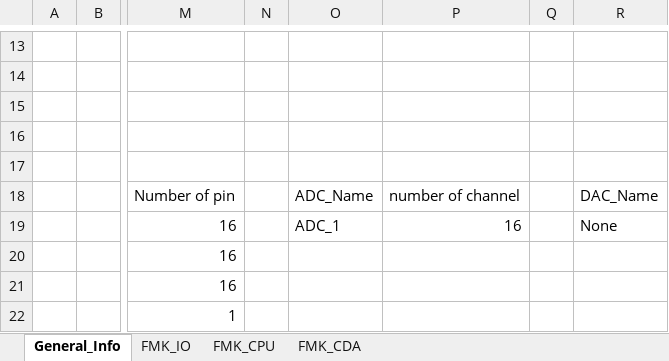
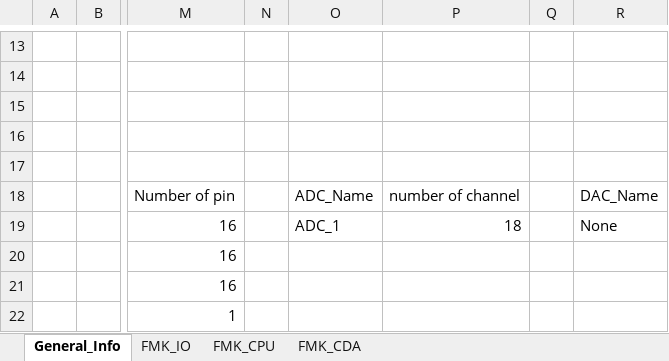
Before and after one commit to mbarbeau0545/Stm32PrjTpl, an Excel workbook: Doc/ConfigPrj/ExcelCfg/Hardware_Configuration.xlsx, sheet General_Info, drawn as a sheet; only a part is shown, gaps mark what is left out; values as stored, in another font and other column widths than the file's, no borders; table styles not drawn; the diff names each change by its address in the sheet, - before the commit and + after, or states it on an @@ line.

```diff
--- a/Doc/ConfigPrj/ExcelCfg/Hardware_Configuration.xlsx (sheet General_Info)
+++ b/Doc/ConfigPrj/ExcelCfg/Hardware_Configuration.xlsx (sheet General_Info)
-P19: 16
+P19: 18
```
Also changed, not shown: 32 other files.
